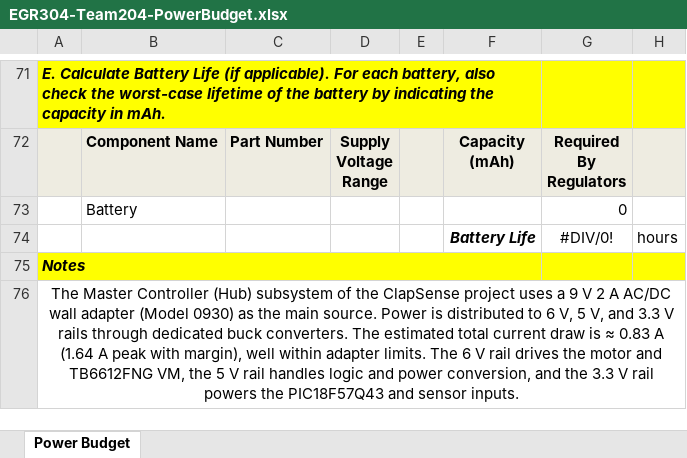
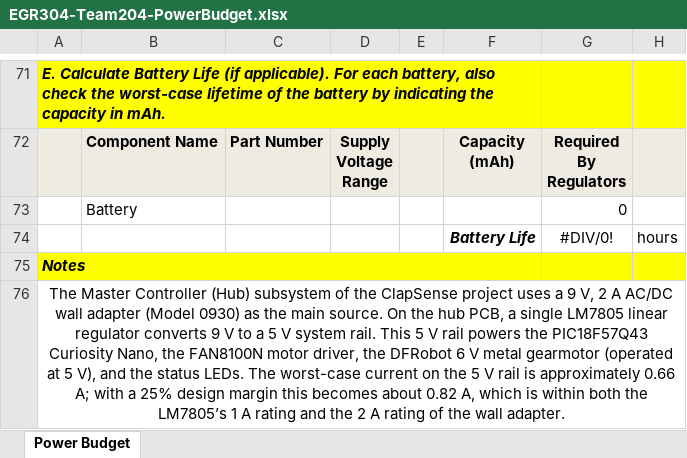
Before and after one commit to cyuen808/cyuen808.github.io, an Excel workbook: docs/07-Power-Budget/EGR304-Team204-PowerBudget.xlsx, sheet Power Budget, drawn as a sheet; only a part is shown, gaps mark what is left out; values as stored, in another font and other column widths than the file's, no borders; conditional formats not drawn; the diff covers the shown part only; the diff names each change by its address in the sheet, - before the commit and + after, or states it on an @@ line.

Commit message:
power

```diff
--- a/docs/07-Power-Budget/EGR304-Team204-PowerBudget.xlsx (sheet Power Budget)
+++ b/docs/07-Power-Budget/EGR304-Team204-PowerBudget.xlsx (sheet Power Budget)
-A76: …a 9 V 2 A AC/DC wall adapter (Model 0930) as the main source. Power is distributed to 6 V, 5 V, and 3.3 V rails through dedicated buck converters. The estimated total current draw is ≈ 0.83 A (1.64 A peak with margin), well within adapter limits. The 6 V rail drives the motor and TB6612FNG VM, the 5 V rail handles logic and power conversion, and the 3.3 V rail powers the PIC18F57Q43 and sensor inputs.
+A76: …a 9 V, 2 A AC/DC wall adapter (Model 0930) as the main source. On the hub PCB, a single LM7805 linear regulator converts 9 V to a 5 V system rail. This 5 V rail powers the PIC18F57Q43 Curiosity Nano, the FAN8100N motor driver, the DFRobot 6 V metal gearmotor (operated at 5 V), and the status LEDs. The worst-case current on the 5 V rail is approximately 0.66 A; with a 25% design margin this becomes about 0.82 A, which is within both the LM7805’s 1 A rating and the 2 A rating of the wall adapter.
```
Also changed, not shown: 13 added rows, 13 removed rows and 37 edited cells elsewhere in this sheet, formulas that keep their value, 8 other files.
